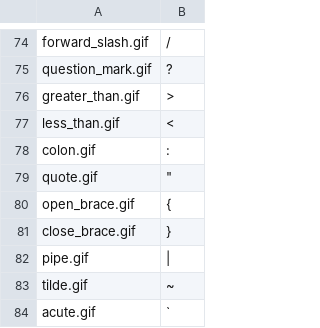
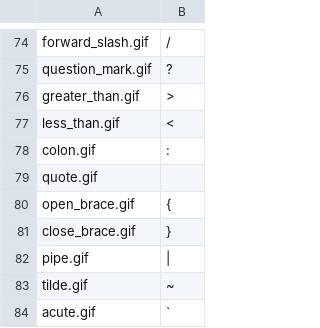
Before and after one commit to eaciit/gocr, a CSV file: train_data/sample1/index.csv, drawn as a sheet; only a part is shown, gaps mark what is left out; the diff names each change by its address in the sheet, - before the commit and + after, or states it on an @@ line.

Commit message:
fixing not readable index.csv in go

```diff
--- a/train_data/sample1/index.csv
+++ b/train_data/sample1/index.csv
-B79: "
+B79: (empty)
```
